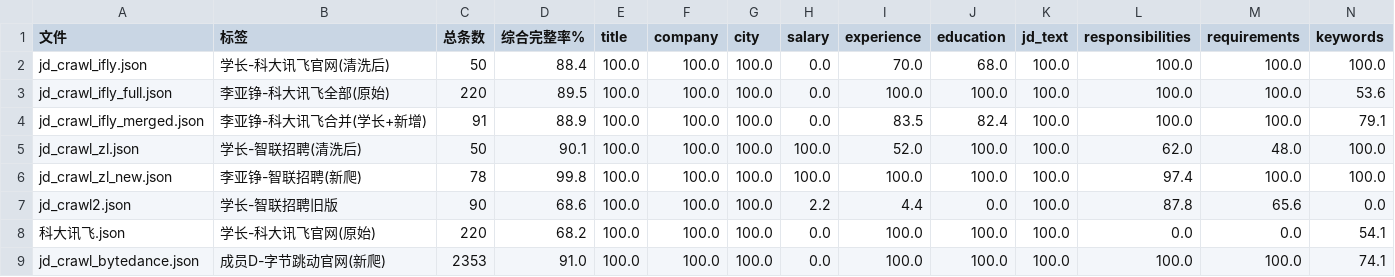
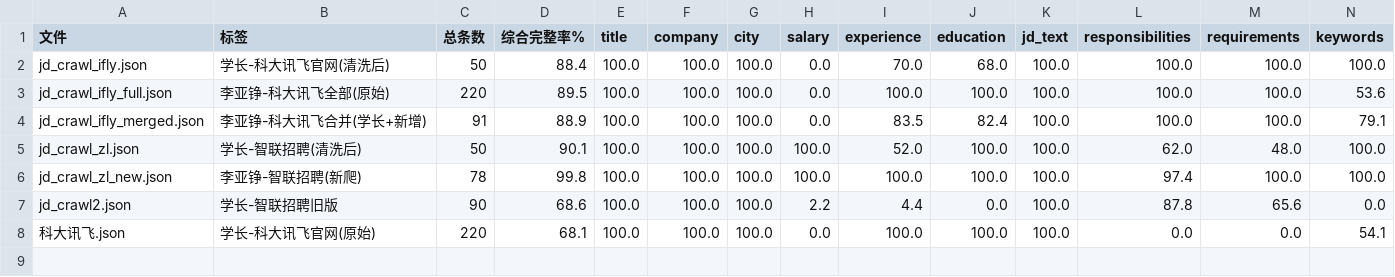
Before and after one commit to JiaYueyou/JieBang, a CSV file: data_analysis/outputs/field_completeness_report.csv, drawn as a sheet; only a part is shown; rows hold the shown columns only; the diff names each change by its address in the sheet, - before the commit and + after, or states it on an @@ line.

Commit message:
feat(data): 仅上传字节跳动单独清洗数据，撤销对融合数据的修改
- 删除原始字节数据 jd_crawl_bytedance.json（按需求不保留原始数据）
- 撤销上一提交对融合版 merged_jobs.json 等清洗产物的改动，恢复原状
- 撤销清洗流水线/导入白名单/数据源注册中对字节的融合改动
- 新增纯字节清洗数据 data_analysis/outputs/bytedance_merged.json（2353条，字段与 merged_jobs 一致，仅含字节跳动）
- 新增生成脚本 data_analysis/scripts/build_bytedance_only.py
- 保留字节爬虫脚本 scripts/spiders/bytedance_spider.py 与配置

```diff
--- a/data_analysis/outputs/field_completeness_report.csv
+++ b/data_analysis/outputs/field_completeness_report.csv
-D8 (综合完整率%): 68.2
+D8 (综合完整率%): 68.1
-row 9: jd_crawl_bytedance.json | 成员D-字节跳动官网(新爬) | 2353 | 91.0 | 100.0 | 100.0 | 100.0 | 0.0 | 100.0 | 100.0 | 100.0 | 100.0 | 100.0 | 74.1
```
Also changed, not shown: 14 other files.
